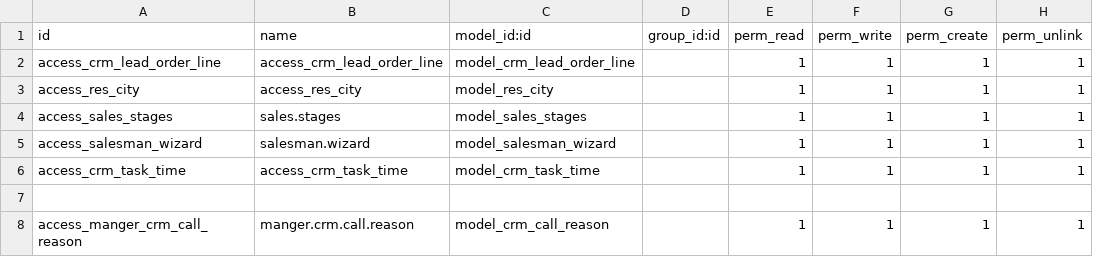
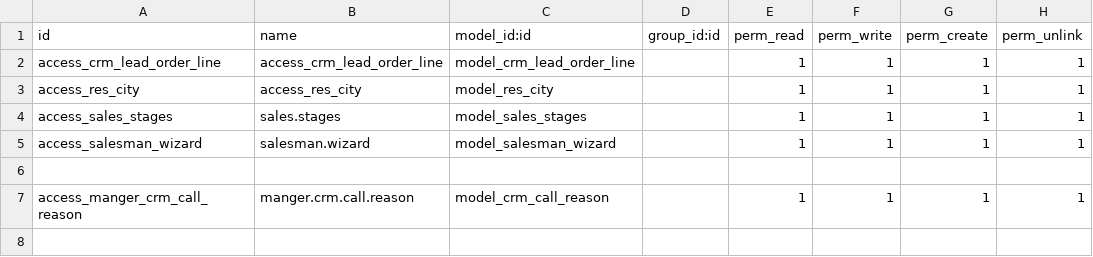
Before and after one commit to Alloyproduction/WheelAlloyProject, a CSV file: alloy_crm_modification/security/ir.model.access.csv, drawn as a sheet.

```diff
--- a/alloy_crm_modification/security/ir.model.access.csv
+++ b/alloy_crm_modification/security/ir.model.access.csv
@@ -5,3 +5,2 @@ access_sales_stages,sales.stages,model_sales_stages,,1,1,1,1
 access_salesman_wizard,salesman.wizard,model_salesman_wizard,,1,1,1,1
-access_crm_task_time,access_crm_task_time,model_crm_task_time,,1,1,1,1
 
```
Also changed, not shown: 7 other files.
